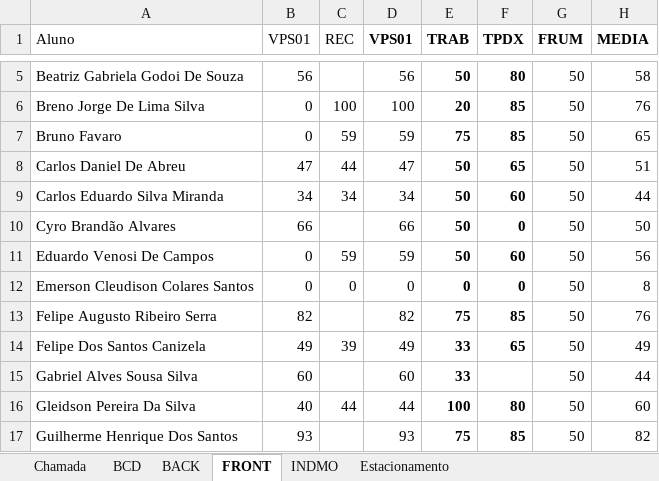
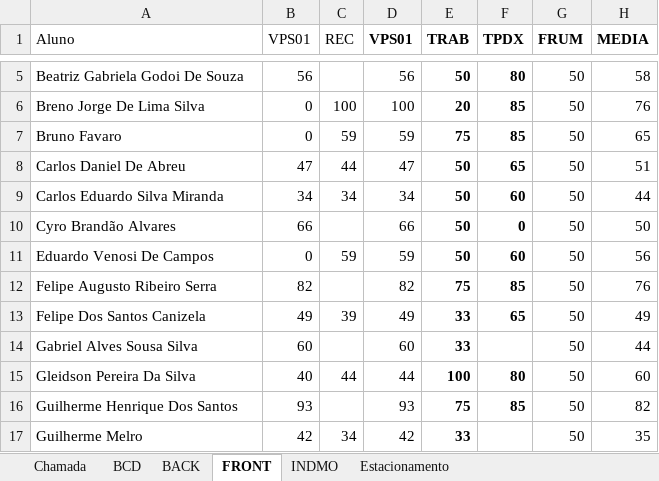
Before and after one commit to wellifabio/senai2022, an Excel workbook: 2des/chamada.xlsx, sheet FRONT, drawn as a sheet; only a part is shown, gaps mark what is left out; the shorter side is filled out with more unchanged rows; values as stored, in another font and other column widths than the file's, no borders; conditional formats not drawn; the diff names each change by its address in the sheet, - before the commit and + after, or states it on an @@ line.

```diff
--- a/2des/chamada.xlsx (sheet FRONT)
+++ b/2des/chamada.xlsx (sheet FRONT)
-row 12: Emerson Cleudison Colares Santos | 0 | 0 | 0 | 0 | 0 | 50 | 8
```
Also changed, not shown: sheet BACK, sheet BCD, sheet INDMO, formulas that keep their value.
